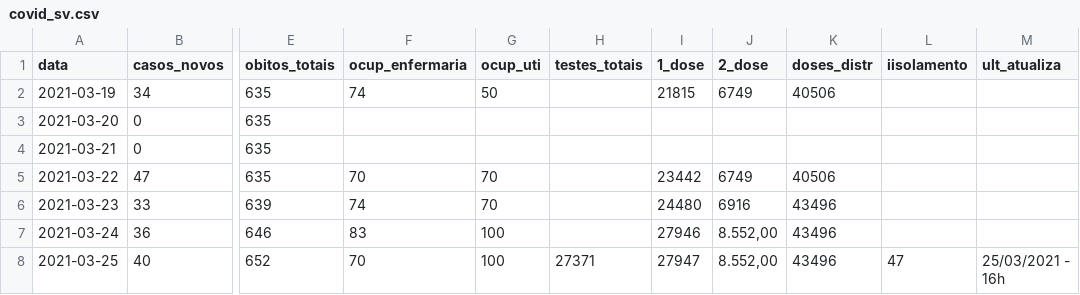
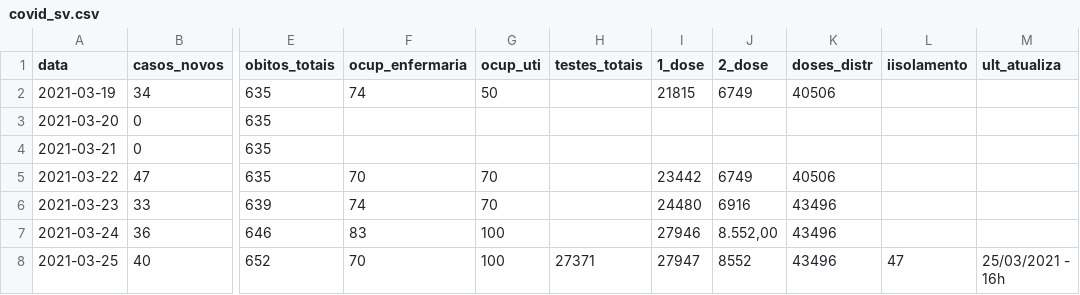
Before and after one commit to seplansv/covidsv, a CSV file: covid_sv.csv, drawn as a sheet; only a part is shown, gaps mark what is left out; the diff names each change by its address in the sheet, - before the commit and + after, or states it on an @@ line.

Commit message:
Update covid_sv.csv

```diff
--- a/covid_sv.csv
+++ b/covid_sv.csv
-J8 (2_dose): 8.552,00
+J8 (2_dose): 8552
```
